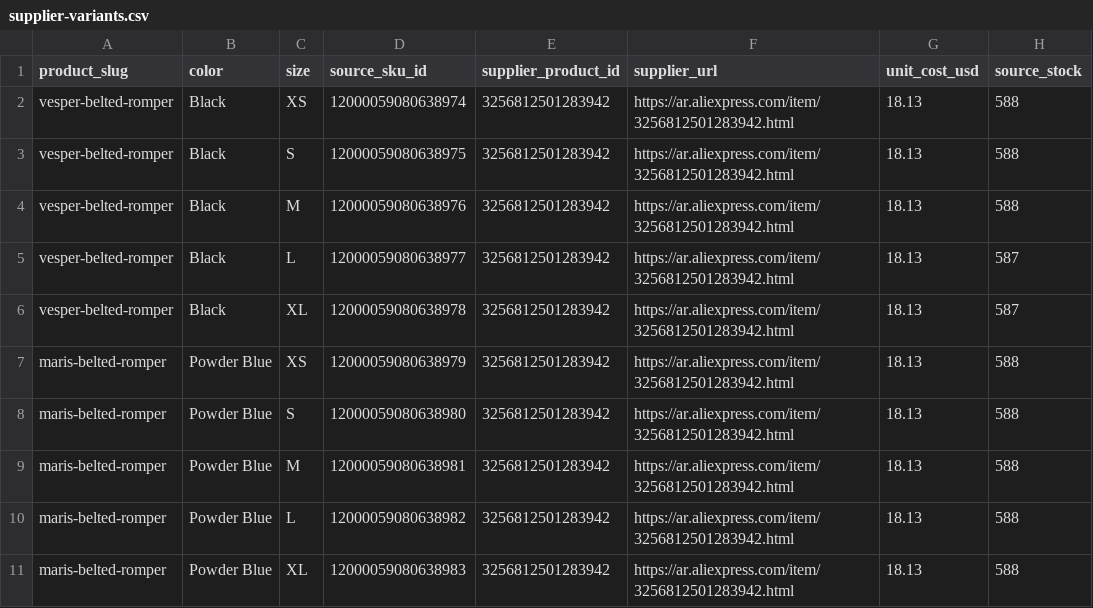
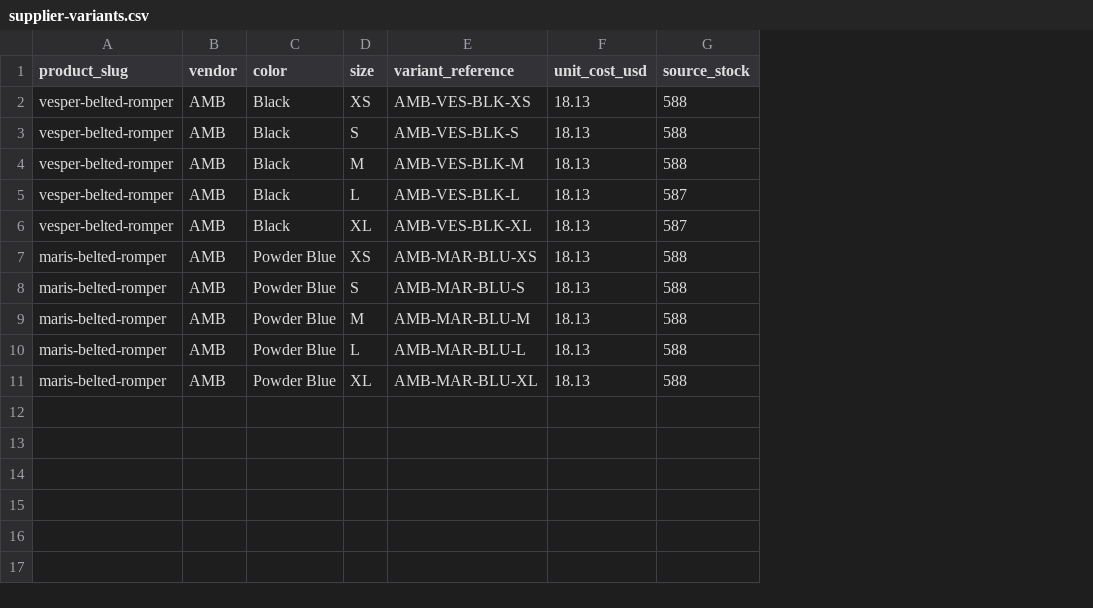
Before and after one commit to andreajoa/amb-boutique, a CSV file: imports/supplier-variants.csv, drawn as a sheet; removed rows and columns are numbered as before the commit, all else as after; the diff names each change by its address in the sheet, - before the commit and + after, or states it on an @@ line.

Commit message:
Brand product vendor records as AMB

```diff
--- a/imports/supplier-variants.csv
+++ b/imports/supplier-variants.csv
+column B (vendor), rows 2-11: all AMB
-column D (source_sku_id), rows 2-11: 12000059080638974 | 12000059080638975 | 12000059080638976 | 12000059080638977 | 12000059080638978 | 12000059080638979 | 12000059080638980 | 12000059080638981 | 12000059080638982 | 12000059080638983
-column E (supplier_product_id), rows 2-11: all 3256812501283942
-column F (supplier_url), rows 2-11: all https://ar.aliexpress.com/item/3256812501283942.html
+column E (variant_reference), rows 2-11: AMB-VES-BLK-XS | AMB-VES-BLK-S | AMB-VES-BLK-M | AMB-VES-BLK-L | AMB-VES-BLK-XL | AMB-MAR-BLU-XS | AMB-MAR-BLU-S | AMB-MAR-BLU-M | AMB-MAR-BLU-L | AMB-MAR-BLU-XL
```
